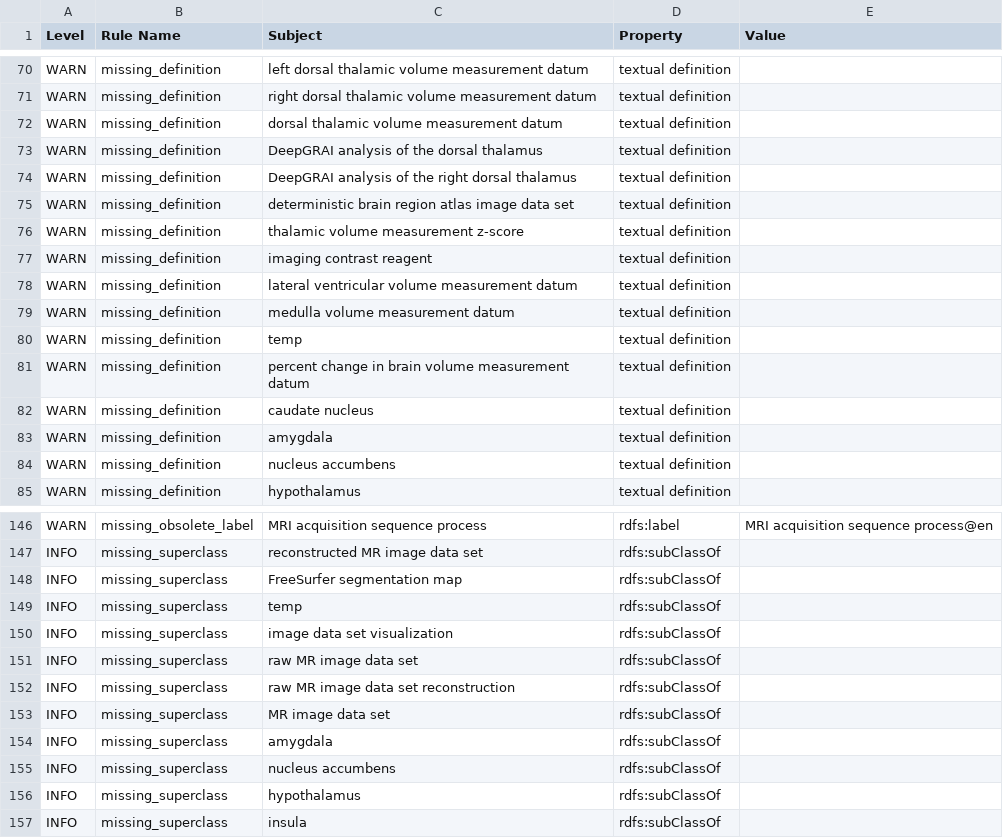
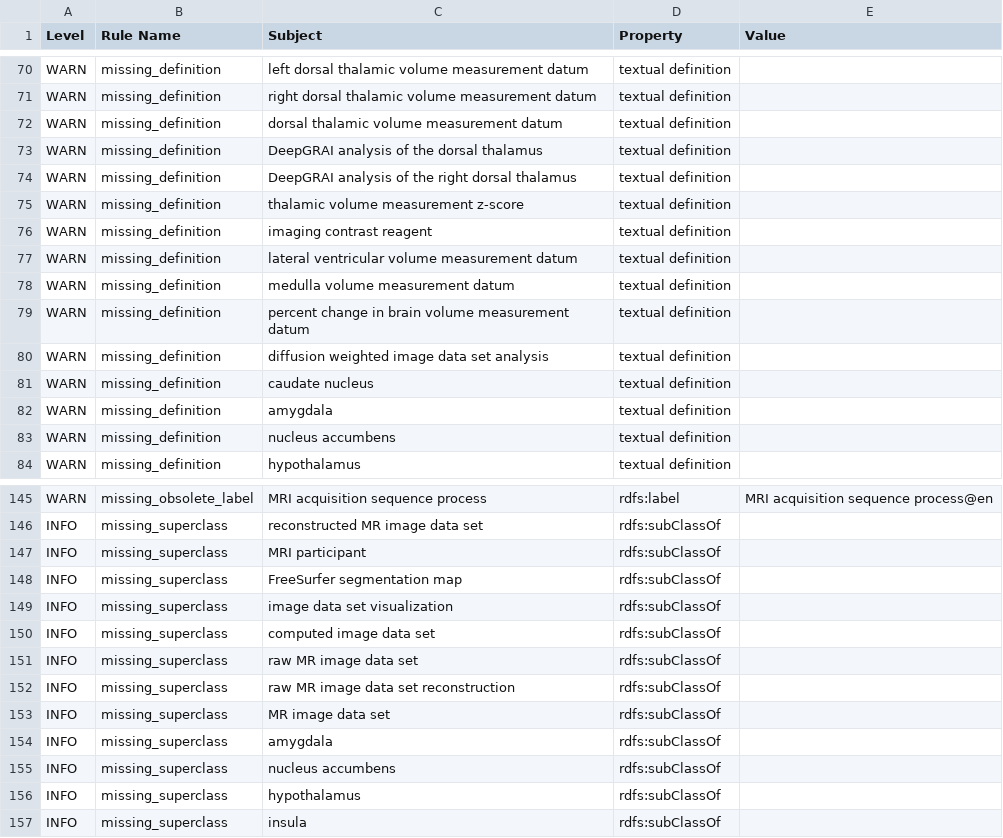
Before and after one commit to Buffalo-Ontology-Group/MRI_Ontology, a TSV file: src/ontology/reports/MRIO-edit.owl-obo-report.tsv, drawn as a sheet; only a part is shown, gaps mark what is left out; removed rows and columns are numbered as before the commit, all else as after; the diff names each change by its address in the sheet, - before the commit and + after, or states it on an @@ line.

```diff
--- a/src/ontology/reports/MRIO-edit.owl-obo-report.tsv
+++ b/src/ontology/reports/MRIO-edit.owl-obo-report.tsv
-row 75: WARN | missing_definition | deterministic brain region atlas image data set | textual definition
-row 80: WARN | missing_definition | temp | textual definition
+row 80: WARN | missing_definition | diffusion weighted image data set analysis | textual definition
+row 147: INFO | missing_superclass | MRI participant | rdfs:subClassOf
-row 149: INFO | missing_superclass | temp | rdfs:subClassOf
+row 150: INFO | missing_superclass | computed image data set | rdfs:subClassOf
```
Also changed, not shown: src/ontology/reports/basic-report.tsv, src/ontology/reports/edges.tsv, 26 other files.
